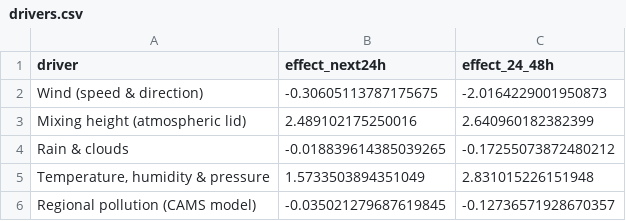
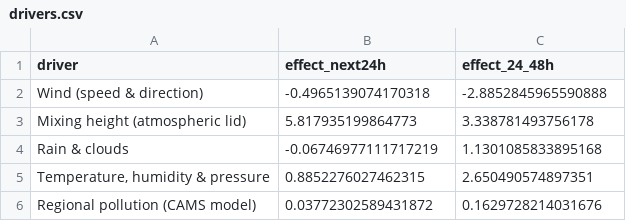
Before and after one commit to hrupam/aqi-forecasting, a CSV file: reports/amritsar/drivers.csv, drawn as a sheet.

```diff
--- a/reports/amritsar/drivers.csv
+++ b/reports/amritsar/drivers.csv
@@ -1,6 +1,6 @@
 driver,effect_next24h,effect_24_48h
-Wind (speed & direction),-0.30605113787175675,-2.0164229001950873
-Mixing height (atmospheric lid),2.489102175250016,2.640960182382399
-Rain & clouds,-0.018839614385039265,-0.17255073872480212
-"Temperature, humidity & pressure",1.5733503894351049,2.831015226151948
-Regional pollution (CAMS model),-0.035021279687619845,-0.12736571928670357
+Wind (speed & direction),-0.4965139074170318,-2.8852845965590888
+Mixing height (atmospheric lid),5.817935199864773,3.338781493756178
+Rain & clouds,-0.06746977111717219,1.1301085833895168
+"Temperature, humidity & pressure",0.8852276027462315,2.650490574897351
+Regional pollution (CAMS model),0.03772302589431872,0.1629728214031676
```
Also changed, not shown: data/delhi/raw/sensors.csv, data/kolkata/raw/sensors.csv, 10 other files.
